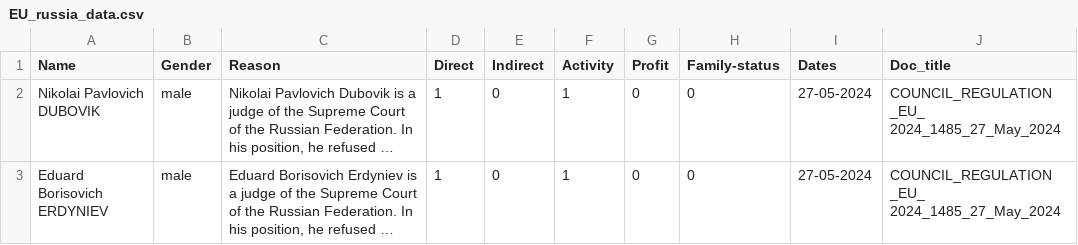
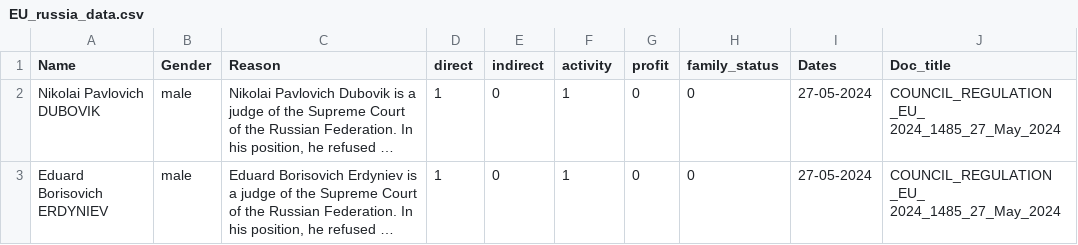
Before and after one commit to jellyrosp/sanctions-docs-dataset, a CSV file: sanctions/EU/Russia/EU_russia_data.csv, drawn as a sheet; only a part is shown; long unchanged cells end in …; the diff names each change by its address in the sheet, - before the commit and + after, or states it on an @@ line.

Commit message:
syria and russia database population terminated

```diff
--- a/sanctions/EU/Russia/EU_russia_data.csv
+++ b/sanctions/EU/Russia/EU_russia_data.csv
-D1: Direct
+D1: direct
-E1: Indirect
+E1: indirect
-F1: Activity
+F1: activity
-G1: Profit
+G1: profit
-H1: Family-status
+H1: family_status
```
Also changed, not shown: 4 other files.
